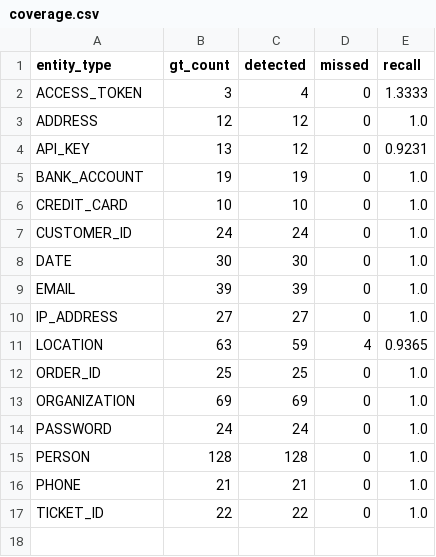
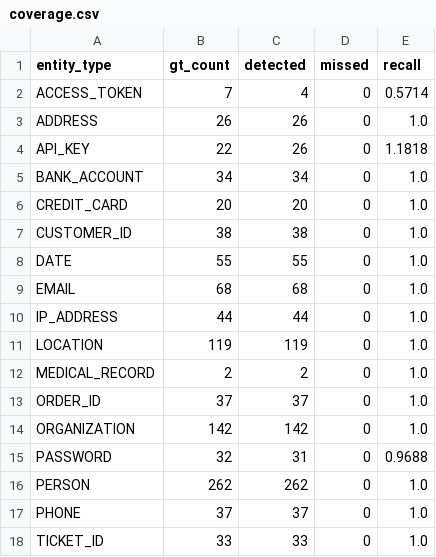
Before and after one commit to juliejohnson120503/PromptShield, a CSV file: evaluation/promptshield_benchmark/coverage.csv, drawn as a sheet.

Commit message:
500 test prompts precision achieved 100%

```diff
--- a/evaluation/promptshield_benchmark/coverage.csv
+++ b/evaluation/promptshield_benchmark/coverage.csv
@@ -1,17 +1,18 @@
 entity_type,gt_count,detected,missed,recall
-ACCESS_TOKEN,3,4,0,1.3333
-ADDRESS,12,12,0,1.0
-API_KEY,13,12,0,0.9231
-BANK_ACCOUNT,19,19,0,1.0
-CREDIT_CARD,10,10,0,1.0
-CUSTOMER_ID,24,24,0,1.0
-DATE,30,30,0,1.0
-EMAIL,39,39,0,1.0
-IP_ADDRESS,27,27,0,1.0
-LOCATION,63,59,4,0.9365
-ORDER_ID,25,25,0,1.0
-ORGANIZATION,69,69,0,1.0
-PASSWORD,24,24,0,1.0
-PERSON,128,128,0,1.0
-PHONE,21,21,0,1.0
-TICKET_ID,22,22,0,1.0
+ACCESS_TOKEN,7,4,0,0.5714
+ADDRESS,26,26,0,1.0
+API_KEY,22,26,0,1.1818
+BANK_ACCOUNT,34,34,0,1.0
+CREDIT_CARD,20,20,0,1.0
+CUSTOMER_ID,38,38,0,1.0
+DATE,55,55,0,1.0
+EMAIL,68,68,0,1.0
+IP_ADDRESS,44,44,0,1.0
+LOCATION,119,119,0,1.0
+MEDICAL_RECORD,2,2,0,1.0
+ORDER_ID,37,37,0,1.0
+ORGANIZATION,142,142,0,1.0
+PASSWORD,32,31,0,0.9688
+PERSON,262,262,0,1.0
+PHONE,37,37,0,1.0
+TICKET_ID,33,33,0,1.0
```
Also changed, not shown: evaluation/promptshield_benchmark/component_latency.csv, evaluation/promptshield_benchmark/per_entity_metrics.csv, 18 other files.
